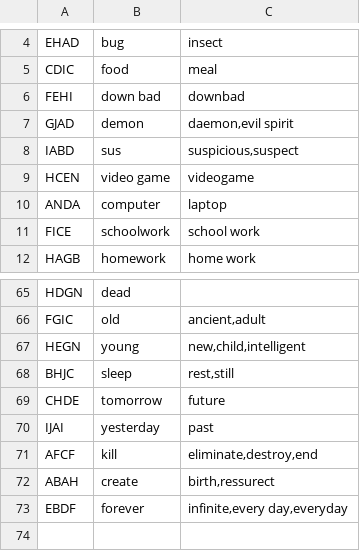
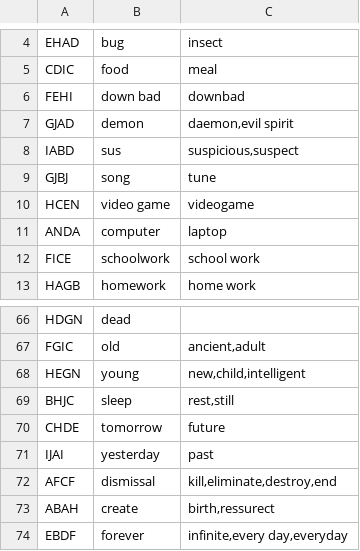
Before and after one commit to thatchedroof/conic-language, a CSV file: conicdictionary.csv, drawn as a sheet; only a part is shown, gaps mark what is left out.

```diff
--- a/conicdictionary.csv
+++ b/conicdictionary.csv
@@ -8,2 +8,3 @@ GJAD,demon,"daemon,evil spirit"
 IABD,sus,"suspicious,suspect"
+GJBJ,song,tune
 HCEN,video game,videogame
@@ -70,3 +71,3 @@ CHDE,tomorrow,future
 IJAI,yesterday,past
-AFCF,kill,"eliminate,destroy,end"
+AFCF,dismissal,"kill,eliminate,destroy,end"
 ABAH,create,"birth,ressurect"
```
Also changed, not shown: 2 other files.
